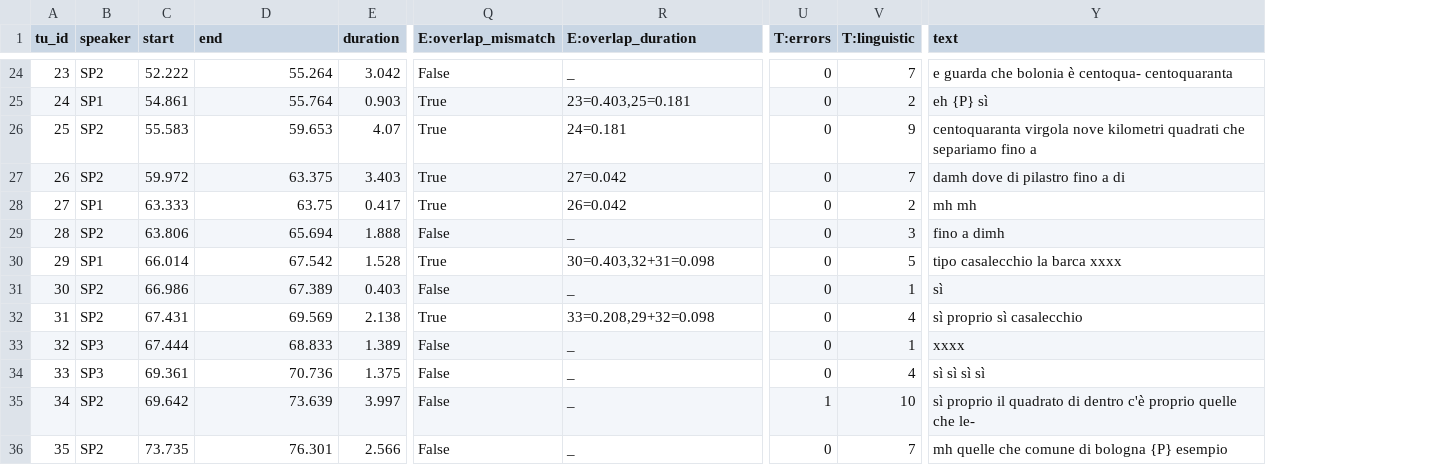
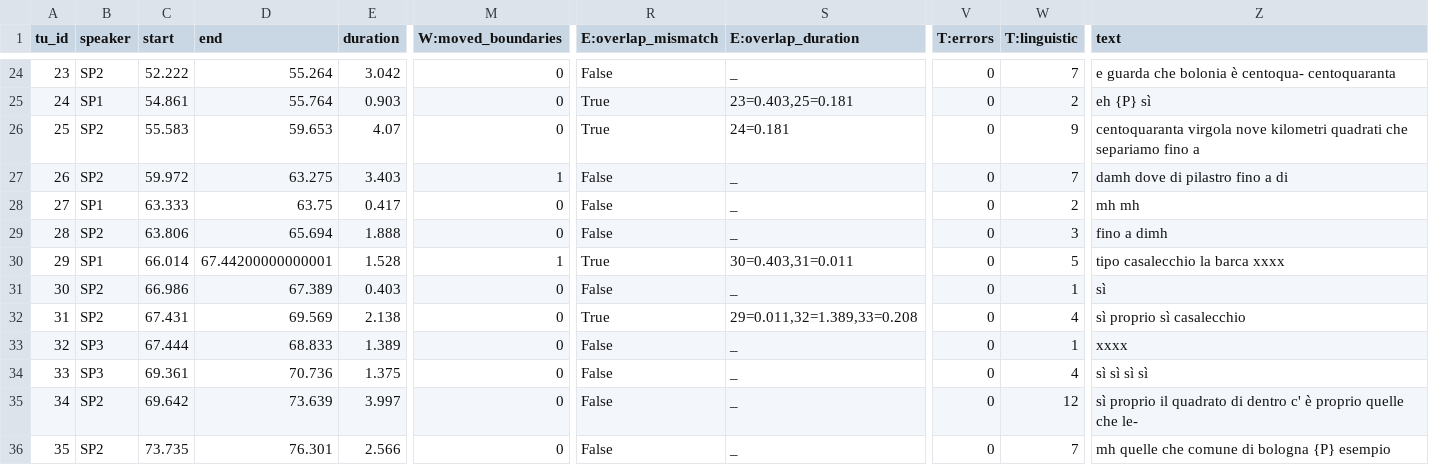
Before and after one commit to LaboratorioSperimentale/asr-assisted-transcription, a TSV file: data/output/02_StraParlaC_N.tsv, drawn as a sheet; only a part is shown, gaps mark what is left out; addresses are those after the commit; the diff covers the shown part only; the diff names each change by its address in the sheet, - before the commit and + after, or states it on an @@ line.

```diff
--- a/data/output/02_StraParlaC_N.tsv
+++ b/data/output/02_StraParlaC_N.tsv
+column M (W:moved_boundaries), rows 24-36: 0 | 0 | 0 | 1 | 0 | 0 | 1 | 0 | 0 | 0 | 0 | 0 | 0
-D27 (end): 63.375
+D27 (end): 63.275
-R27:R28 (E:overlap_mismatch): True
+R27:R28 (E:overlap_mismatch): False
-S27 (E:overlap_duration): 27=0.042
+S27 (E:overlap_duration): _
-S28 (E:overlap_duration): 26=0.042
+S28 (E:overlap_duration): _
-D30 (end): 67.542
+D30 (end): 67.44200000000001
-S30 (E:overlap_duration): 30=0.403,32+31=0.098
+S30 (E:overlap_duration): 30=0.403,31=0.011
-S32 (E:overlap_duration): 33=0.208,29+32=0.098
+S32 (E:overlap_duration): 29=0.011,32=1.389,33=0.208
-V35 (T:errors): 1
+V35 (T:errors): 0
-W35 (T:linguistic): 10
+W35 (T:linguistic): 12
-Z35 (text): …di dentro c'è proprio quelle…
+Z35 (text): …di dentro c' è proprio quelle…
```
Also changed, not shown: 44 edited cells elsewhere in this file, data/output/01_StraParlaC_U.tsv, data/output/03_StraParlaA_man.tsv, 31 other files.
